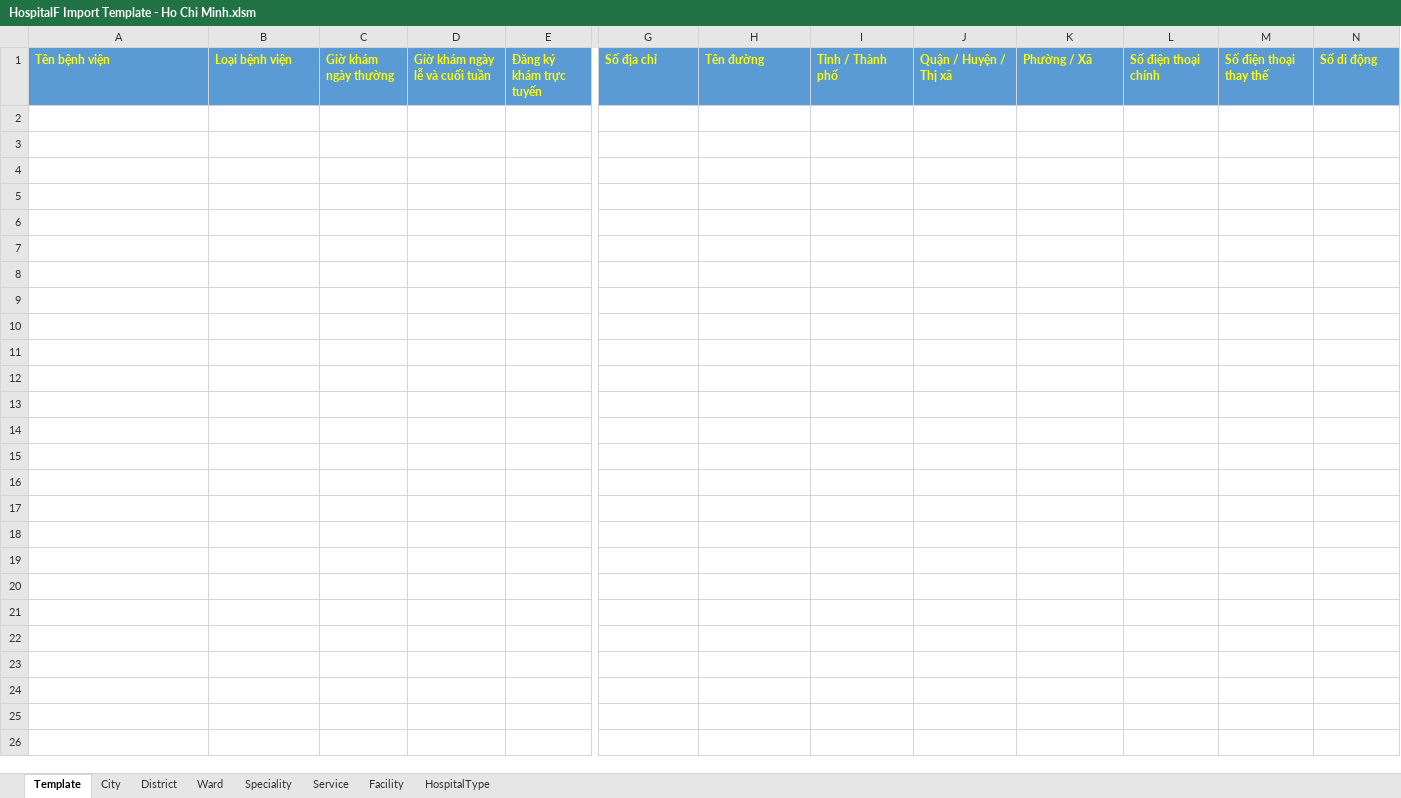
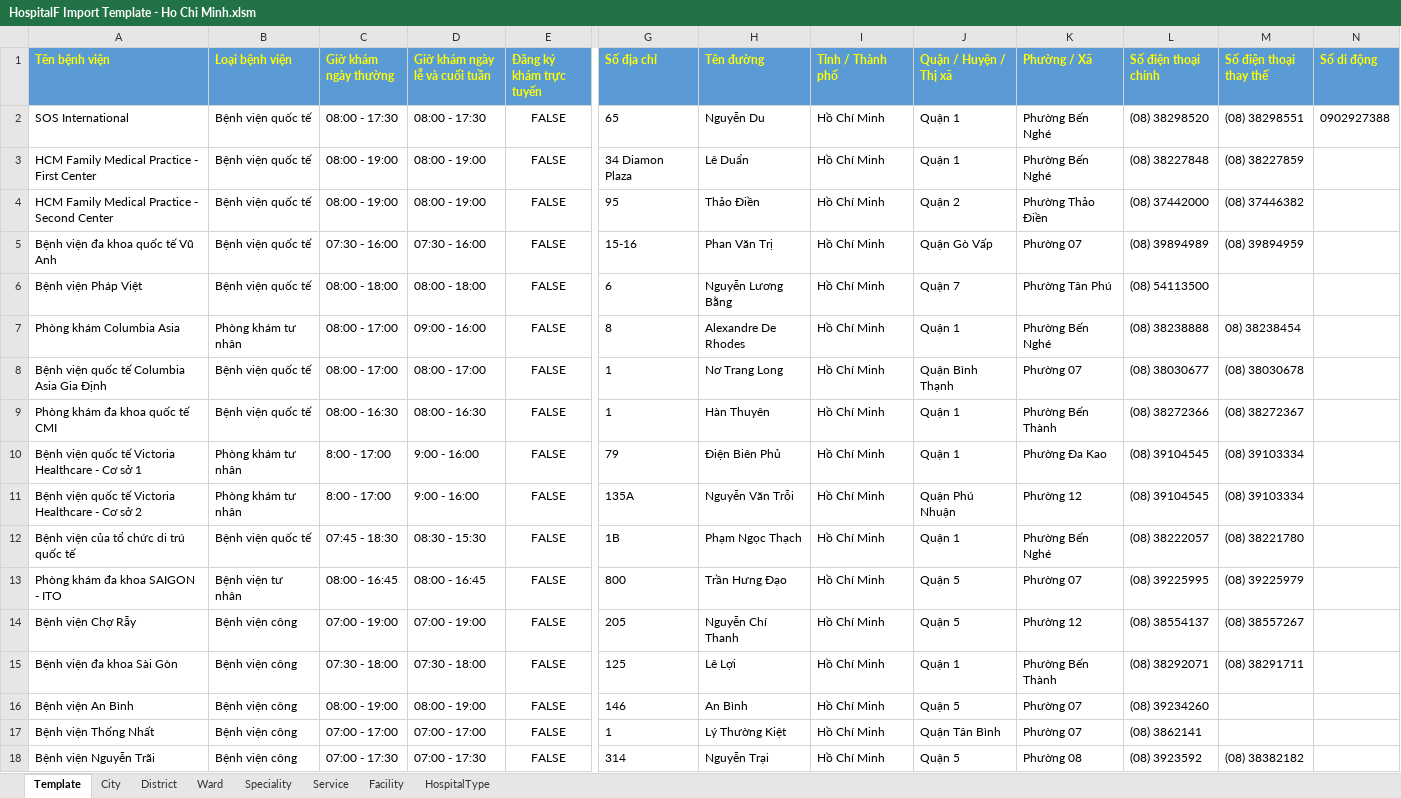
Before and after one commit to Princessgladys/hospital-finder, an Excel workbook: Source Code/HospitalF Import Template - Ho Chi Minh.xlsm, sheet Template, drawn as a sheet; only a part is shown, gaps mark what is left out; values as stored, in another font and other column widths than the file's, no borders; rows hold the shown columns only; the diff names each change by its address in the sheet, - before the commit and + after, or states it on an @@ line.

Commit message:
Update hospital list

```diff
--- a/Source Code/HospitalF Import Template - Ho Chi Minh.xlsm (sheet Template)
+++ b/Source Code/HospitalF Import Template - Ho Chi Minh.xlsm (sheet Template)
+row 2: SOS International | Bệnh viện quốc tế | 08:00 - 17:30 | 08:00 - 17:30 | FALSE | 65 | Nguyễn Du | Hồ Chí Minh | Quận 1 | Phường Bến Nghé | (08) 38298520 | (08) 38298551 | 0902927388
+row 3: HCM Family Medical Practice - First Center | Bệnh viện quốc tế | 08:00 - 19:00 | 08:00 - 19:00 | FALSE | 34 Diamon Plaza | Lê Duẩn | Hồ Chí Minh | Quận 1 | Phường Bến Nghé | (08) 38227848 | (08) 38227859
+row 4: HCM Family Medical Practice - Second Center | Bệnh viện quốc tế | 08:00 - 19:00 | 08:00 - 19:00 | FALSE | 95 | Thảo Điền | Hồ Chí Minh | Quận 2 | Phường Thảo Điền | (08) 37442000 | (08) 37446382
+row 5: Bệnh viện đa khoa quốc tế Vũ Anh | Bệnh viện quốc tế | 07:30 - 16:00 | 07:30 - 16:00 | FALSE | 15-16 | Phan Văn Trị | Hồ Chí Minh | Quận Gò Vấp | Phường 07 | (08) 39894989 | (08) 39894959
+row 6: Bệnh viện Pháp Việt | Bệnh viện quốc tế | 08:00 - 18:00 | 08:00 - 18:00 | FALSE | 6 | Nguyễn Lương Bằng | Hồ Chí Minh | Quận 7 | Phường Tân Phú | (08) 54113500
+row 7: Phòng khám Columbia Asia | Phòng khám tư nhân | 08:00 - 17:00 | 09:00 - 16:00 | FALSE | 8 | Alexandre De Rhodes | Hồ Chí Minh | Quận 1 | Phường Bến Nghé | (08) 38238888 | 08) 38238454
+row 8: Bệnh viện quốc tế Columbia Asia Gia Định | Bệnh viện quốc tế | 08:00 - 17:00 | 08:00 - 17:00 | FALSE | 1 | Nơ Trang Long | Hồ Chí Minh | Quận Bình Thạnh | Phường 07 | (08) 38030677 | (08) 38030678
+row 9: Phòng khám đa khoa quốc tế CMI | Bệnh viện quốc tế | 08:00 - 16:30 | 08:00 - 16:30 | FALSE | 1 | Hàn Thuyên | Hồ Chí Minh | Quận 1 | Phường Bến Thành | (08) 38272366 | (08) 38272367
+row 10: Bệnh viện quốc tế Victoria Healthcare - Cơ sở 1 | Phòng khám tư nhân | 8:00 - 17:00 | 9:00 - 16:00 | FALSE | 79 | Điện Biên Phủ | Hồ Chí Minh | Quận 1 | Phường Đa Kao | (08) 39104545 | (08) 39103334
+row 11: Bệnh viện quốc tế Victoria Healthcare - Cơ sở 2 | Phòng khám tư nhân | 8:00 - 17:00 | 9:00 - 16:00 | FALSE | 135A | Nguyễn Văn Trỗi | Hồ Chí Minh | Quận Phú Nhuận | Phường 12 | (08) 39104545 | (08) 39103334
+row 12: Bệnh viện của tổ chức di trú quốc tế | Bệnh viện quốc tế | 07:45 - 18:30 | 08:30 - 15:30 | FALSE | 1B | Phạm Ngọc Thạch | Hồ Chí Minh | Quận 1 | Phường Bến Nghé | (08) 38222057 | (08) 38221780
+row 13: Phòng khám đa khoa SAIGON - ITO | Bệnh viện tư nhân | 08:00 - 16:45 | 08:00 - 16:45 | FALSE | 800 | Trần Hưng Đạo | Hồ Chí Minh | Quận 5 | Phường 07 | (08) 39225995 | (08) 39225979
+row 14: Bệnh viện Chợ Rẫy | Bệnh viện công | 07:00 - 19:00 | 07:00 - 19:00 | FALSE | 205 | Nguyễn Chí Thanh | Hồ Chí Minh | Quận 5 | Phường 12 | (08) 38554137 | (08) 38557267
+row 15: Bệnh viện đa khoa Sài Gòn | Bệnh viện công | 07:30 - 18:00 | 07:30 - 18:00 | FALSE | 125 | Lê Lợi | Hồ Chí Minh | Quận 1 | Phường Bến Thành | (08) 38292071 | (08) 38291711
+row 16: Bệnh viện An Bình | Bệnh viện công | 08:00 - 19:00 | 08:00 - 19:00 | FALSE | 146 | An Bình | Hồ Chí Minh | Quận 5 | Phường 07 | (08) 39234260
+row 17: Bệnh viện Thống Nhất | Bệnh viện công | 07:00 - 17:00 | 07:00 - 17:00 | FALSE | 1 | Lý Thường Kiệt | Hồ Chí Minh | Quận Tân Bình | Phường 07 | (08) 3862141
+row 18: Bệnh viện Nguyễn Trãi | Bệnh viện công | 07:00 - 17:30 | 07:00 - 17:30 | FALSE | 314 | Nguyễn Trại | Hồ Chí Minh | Quận 5 | Phường 08 | (08) 3923592 | (08) 38382182
```
Also changed, not shown: sheet Service, sheet Facility.
